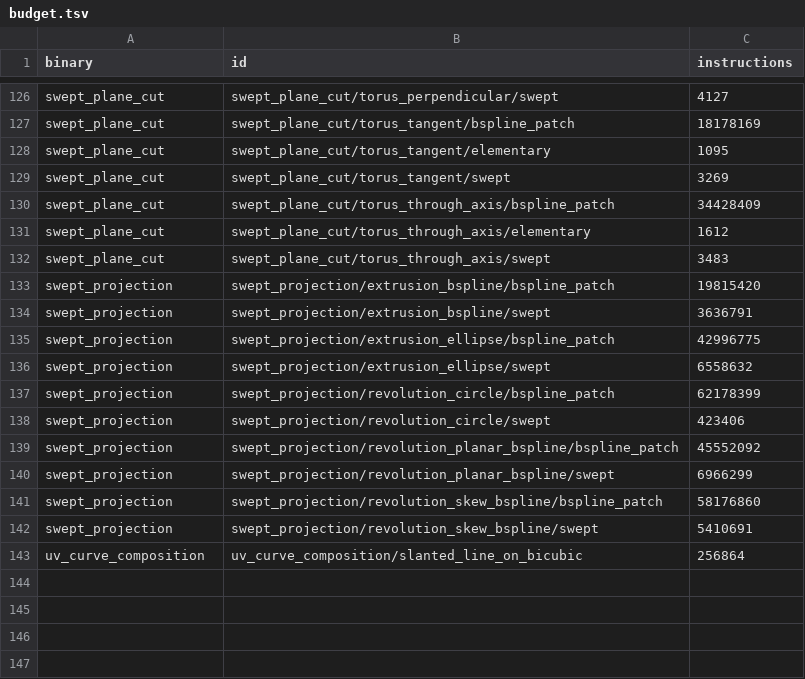
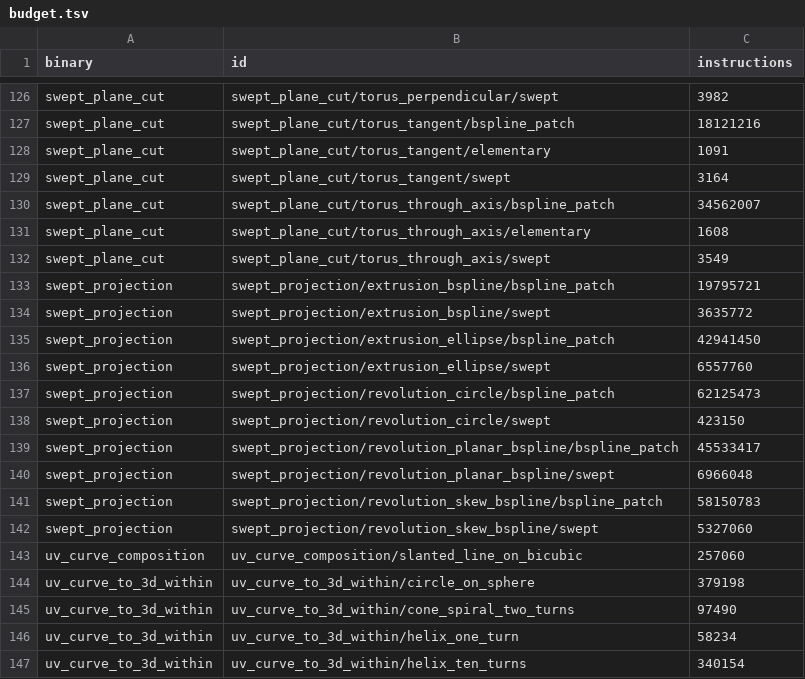
Before and after one commit to geomcore/geomcore, a TSV file: benches/budget.tsv, drawn as a sheet; only a part is shown, gaps mark what is left out; the diff covers the shown part only; the diff names each change by its address in the sheet, - before the commit and + after, or states it on an @@ line.

```diff
--- a/benches/budget.tsv
+++ b/benches/budget.tsv
-C126 (instructions): 4127
+C126 (instructions): 3982
-C127 (instructions): 18178169
+C127 (instructions): 18121216
-C128 (instructions): 1095
+C128 (instructions): 1091
-C129 (instructions): 3269
+C129 (instructions): 3164
-C130 (instructions): 34428409
+C130 (instructions): 34562007
-C131 (instructions): 1612
+C131 (instructions): 1608
-C132 (instructions): 3483
+C132 (instructions): 3549
-C133 (instructions): 19815420
+C133 (instructions): 19795721
-C134 (instructions): 3636791
+C134 (instructions): 3635772
-C135 (instructions): 42996775
+C135 (instructions): 42941450
-C136 (instructions): 6558632
+C136 (instructions): 6557760
-C137 (instructions): 62178399
+C137 (instructions): 62125473
-C138 (instructions): 423406
+C138 (instructions): 423150
-C139 (instructions): 45552092
+C139 (instructions): 45533417
-C140 (instructions): 6966299
+C140 (instructions): 6966048
-C141 (instructions): 58176860
+C141 (instructions): 58150783
-C142 (instructions): 5410691
+C142 (instructions): 5327060
-C143 (instructions): 256864
+C143 (instructions): 257060
+row 144: uv_curve_to_3d_within | uv_curve_to_3d_within/circle_on_sphere | 379198
+row 145: uv_curve_to_3d_within | uv_curve_to_3d_within/cone_spiral_two_turns | 97490
+row 146: uv_curve_to_3d_within | uv_curve_to_3d_within/helix_one_turn | 58234
+row 147: uv_curve_to_3d_within | uv_curve_to_3d_within/helix_ten_turns | 340154
```
Also changed, not shown: 73 edited cells elsewhere in this file, 1 other file.
